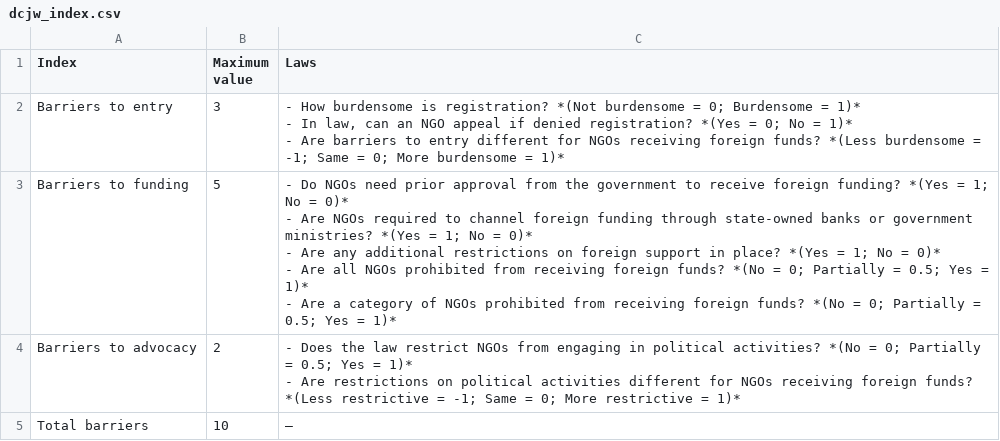
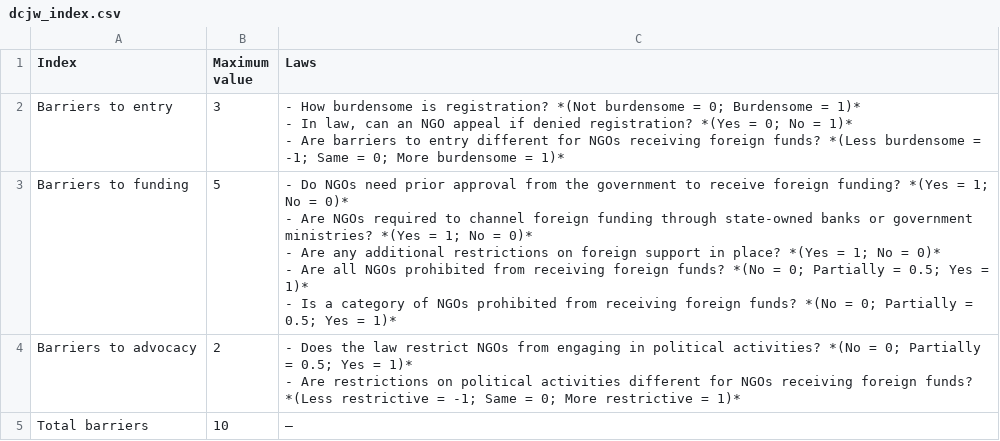
Before and after one commit to andrewheiss/donors-ngo-restrictions, a CSV file: Data/data_manual/dcjw_index.csv, drawn as a sheet.

```diff
--- a/Data/data_manual/dcjw_index.csv
+++ b/Data/data_manual/dcjw_index.csv
@@ -4,7 +4,7 @@ Barriers to entry,3,"- How burdensome is registration? *(Not burdensome = 0; Bur
 - Are barriers to entry different for NGOs receiving foreign funds? *(Less burdensome = -1; Same = 0; More burdensome = 1)*"
-Barriers to funding,5,"- Do NGOs need prior approval from the government to receive foreign funding? *(Yes = 1; No = 0)*
-- Are NGOs required to channel foreign funding through state-owned banks or government ministries? *(Yes = 1; No = 0)*
-- Are any additional restrictions on foreign support in place? *(Yes = 1; No = 0)*
-- Are all NGOs prohibited from receiving foreign funds? *(No = 0; Partially = 0.5; Yes = 1)*
-- Are a category of NGOs prohibited from receiving foreign funds? *(No = 0; Partially = 0.5; Yes = 1)*"
+Barriers to funding,5,"- Do NGOs need prior approval from the government to receive foreign funding? *(Yes = 1; No = 0)*
+- Are NGOs required to channel foreign funding through state-owned banks or government ministries? *(Yes = 1; No = 0)*
+- Are any additional restrictions on foreign support in place? *(Yes = 1; No = 0)*
+- Are all NGOs prohibited from receiving foreign funds? *(No = 0; Partially = 0.5; Yes = 1)*
+- Is a category of NGOs prohibited from receiving foreign funds? *(No = 0; Partially = 0.5; Yes = 1)*"
 Barriers to advocacy,2,"- Does the law restrict NGOs from engaging in political activities? *(No = 0; Partially = 0.5; Yes = 1)*
```
Also changed, not shown: 2 other files.
